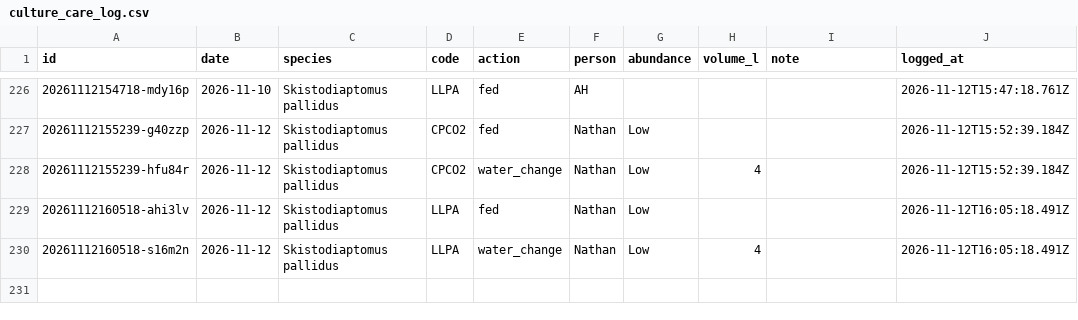
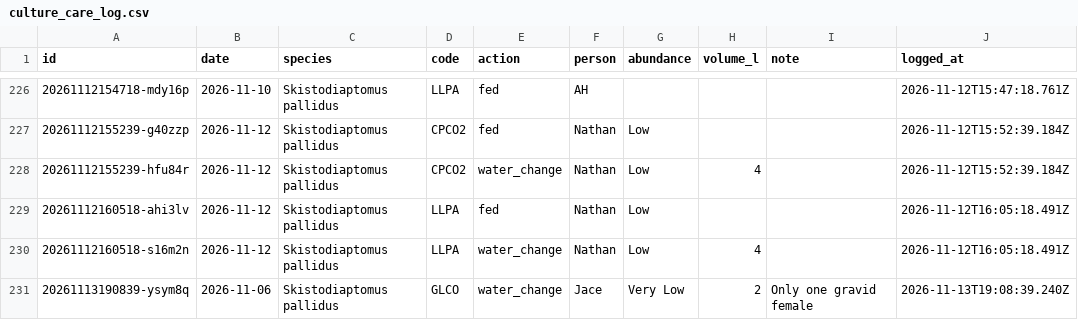
Before and after one commit to ZoopEcoEvo/lab_utilities, a CSV file: culture_details/culture_care_log.csv, drawn as a sheet; only a part is shown, gaps mark what is left out; the diff names each change by its address in the sheet, - before the commit and + after, or states it on an @@ line.

Commit message:
Culture care: water change for GLCO, Skistodiaptomus pallidus (Jace)

```diff
--- a/culture_details/culture_care_log.csv
+++ b/culture_details/culture_care_log.csv
+row 231: 20261113190839-ysym8q | 2026-11-06 | Skistodiaptomus pallidus | GLCO | water_change | Jace | Very Low | 2 | Only one gravid female | 2026-11-13T19:08:39.240Z
```
